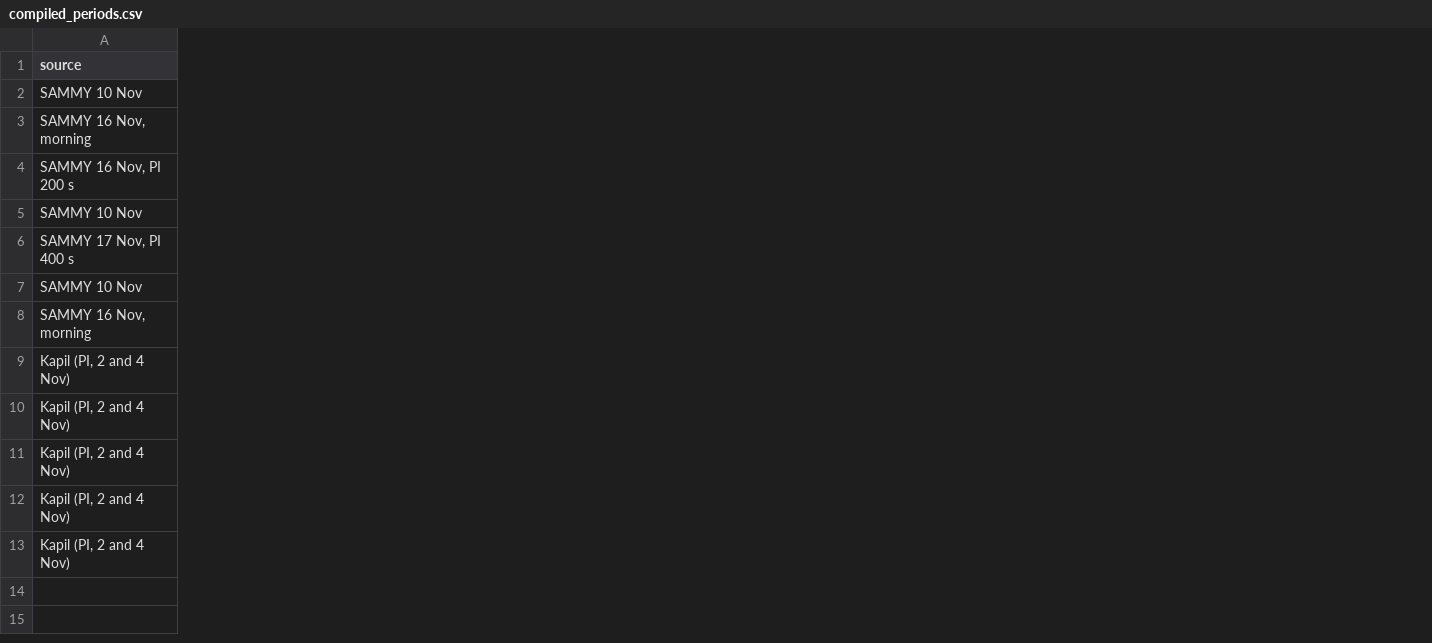
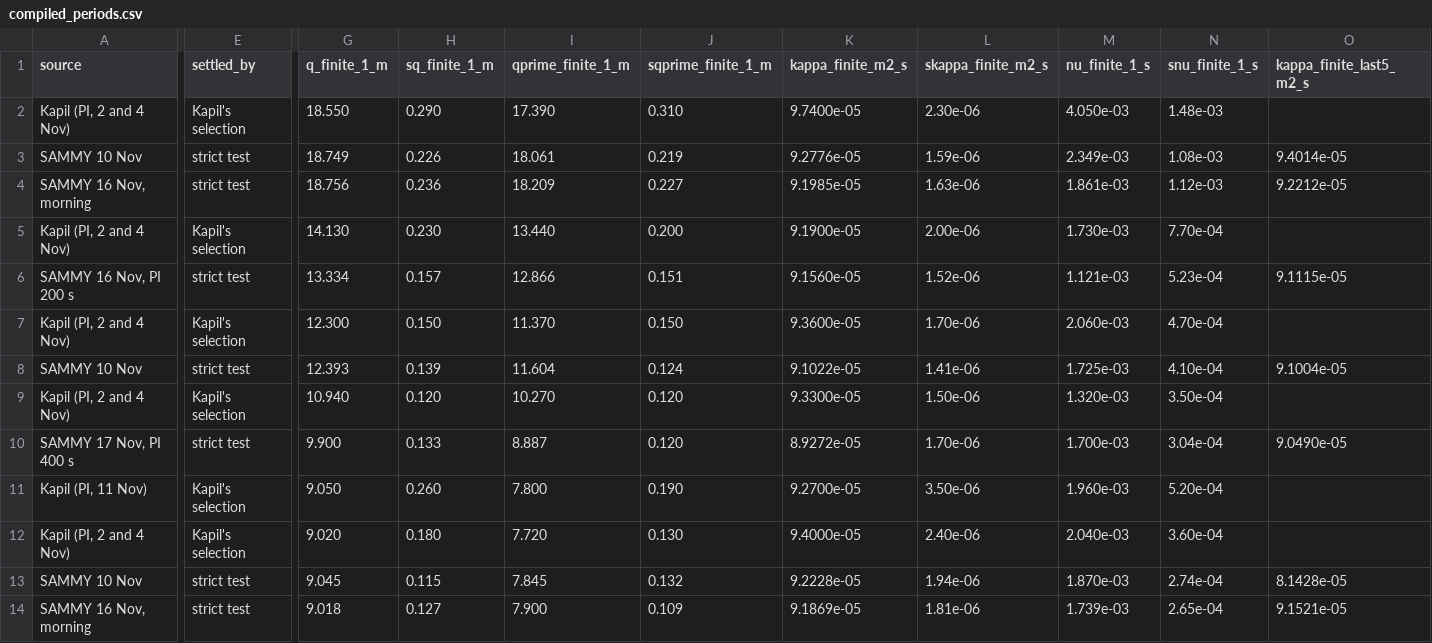
Before and after one commit to kapilnaidu1/phys39-naidu-cohen, a CSV file: data/module_08_sammy/compiled_periods.csv, drawn as a sheet; only a part is shown, gaps mark what is left out; removed rows and columns are numbered as before the commit, all else as after; rows hold the shown columns only; the diff covers the shown part only; the diff names each change by its address in the sheet, - before the commit and + after, or states it on an @@ line.

Commit message:
Compiled periods and summary: finite-rod (insulated tip) kappa, T2 check, characteristic lengths
The first version of the 16/17 Nov summary tabulated the semi-infinite fits only. At 400 and 480 s the tip
reflection lowers the far-sensor amplitudes, so the semi-infinite kappa is 2 to 5 % too low there and the
table showed a fall of kappa with period (9.3 to 8.8e-5) that is mostly the model.

New python/sammy_module8_finite_rod.py: joint finite-rod fit with the model, point errors and error scaling of
Kapil's angstrom_finite_fit.py, numpy only. Refitting his nine per-sensor files with it reproduces his kappa, q,
q' and chi2 (largest difference 0.005); on the 10 Nov SAMMY run it gives his 9.28, 9.10 and 9.22e-5.
Writes data/module_08_sammy/finite_rod_fits.csv (strict block and last five cycles, semi, finite, finite
without T2).

The summary page and compiled_periods.csv now give the finite-rod q, q', kappa, nu with the semi-infinite kappa
beside them, add Kapil's 11 Nov 480 s repeat, a section on T2 (above the fit by 2 to 5 % in amplitude in every
window, dropping it moves kappa by -0.1 to -0.7 %), and a characteristic-length figure with 1/q, 1/q', 1/m
curves from the weighted kappa and nu. Weighted kappa, windows with >= 5 settled cycles (4 SAMMY + 6 Kapil):
9.26 +/- 0.06e-5 (chi2 7.4/9); SAMMY only 9.16 +/- 0.08. 400 s strict block 8.93 +/- 0.17 (2 settled cycles).

```diff
--- a/data/module_08_sammy/compiled_periods.csv
+++ b/data/module_08_sammy/compiled_periods.csv
+column E (settled_by), rows 3-4: strict test | strict test; row 6: strict test; row 8: strict test; row 10: strict test; rows 13-14: strict test | strict test
+column G (q_finite_1_m), rows 3-4: 18.749 | 18.756; row 6: 13.334; row 8: 12.393; row 10: 9.900; rows 13-14: 9.045 | 9.018
+column H (sq_finite_1_m), rows 3-4: 0.226 | 0.236; row 6: 0.157; row 8: 0.139; row 10: 0.133; rows 13-14: 0.115 | 0.127
+column I (qprime_finite_1_m), rows 3-4: 18.061 | 18.209; row 6: 12.866; row 8: 11.604; row 10: 8.887; rows 13-14: 7.845 | 7.900
+column J (sqprime_finite_1_m), rows 3-4: 0.219 | 0.227; row 6: 0.151; row 8: 0.124; row 10: 0.120; rows 13-14: 0.132 | 0.109
+column K (kappa_finite_m2_s), rows 3-4: 9.2776e-05 | 9.1985e-05; row 6: 9.1560e-05; row 8: 9.1022e-05; row 10: 8.9272e-05; rows 13-14: 9.2228e-05 | 9.1869e-05
+column L (skappa_finite_m2_s), rows 3-4: 1.59e-06 | 1.63e-06; row 6: 1.52e-06; row 8: 1.41e-06; row 10: 1.70e-06; rows 13-14: 1.94e-06 | 1.81e-06
+column M (nu_finite_1_s), rows 3-4: 2.349e-03 | 1.861e-03; row 6: 1.121e-03; row 8: 1.725e-03; row 10: 1.700e-03; rows 13-14: 1.870e-03 | 1.739e-03
+column N (snu_finite_1_s), rows 3-4: 1.08e-03 | 1.12e-03; row 6: 5.23e-04; row 8: 4.10e-04; row 10: 3.04e-04; rows 13-14: 2.74e-04 | 2.65e-04
+column O (kappa_finite_last5_m2_s), rows 3-4: 9.4014e-05 | 9.2212e-05; row 6: 9.1115e-05; row 8: 9.1004e-05; row 10: 9.0490e-05; rows 13-14: 8.1428e-05 | 9.1521e-05
+row 2: Kapil (PI, 2 and 4 Nov) | Kapil's selection | 18.550 | 0.290 | 17.390 | 0.310 | 9.7400e-05 | 2.30e-06 | 4.050e-03 | 1.48e-03
+row 5: Kapil (PI, 2 and 4 Nov) | Kapil's selection | 14.130 | 0.230 | 13.440 | 0.200 | 9.1900e-05 | 2.00e-06 | 1.730e-03 | 7.70e-04
+row 7: Kapil (PI, 2 and 4 Nov) | Kapil's selection | 12.300 | 0.150 | 11.370 | 0.150 | 9.3600e-05 | 1.70e-06 | 2.060e-03 | 4.70e-04
+row 9: Kapil (PI, 2 and 4 Nov) | Kapil's selection | 10.940 | 0.120 | 10.270 | 0.120 | 9.3300e-05 | 1.50e-06 | 1.320e-03 | 3.50e-04
+row 11: Kapil (PI, 11 Nov) | Kapil's selection | 9.050 | 0.260 | 7.800 | 0.190 | 9.2700e-05 | 3.50e-06 | 1.960e-03 | 5.20e-04
+row 12: Kapil (PI, 2 and 4 Nov) | Kapil's selection | 9.020 | 0.180 | 7.720 | 0.130 | 9.4000e-05 | 2.40e-06 | 2.040e-03 | 3.60e-04
-row 9: Kapil (PI, 2 and 4 Nov)
-row 10: Kapil (PI, 2 and 4 Nov)
-row 11: Kapil (PI, 2 and 4 Nov)
-row 12: Kapil (PI, 2 and 4 Nov)
-row 13: Kapil (PI, 2 and 4 Nov)
```
Also changed, not shown: 1 added column, 4 removed columns and 6 edited cells elsewhere in this file, 6 other files.
